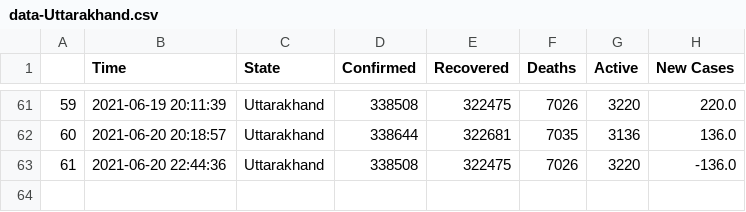
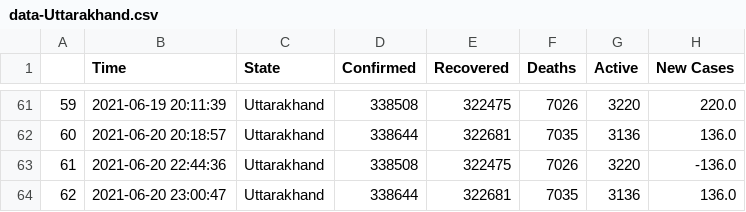
Before and after one commit to dakkshesh07/covid19_data-india-DERP, a CSV file: Uttarakhand/data-Uttarakhand.csv, drawn as a sheet; only a part is shown, gaps mark what is left out; the diff names each change by its address in the sheet, - before the commit and + after, or states it on an @@ line.

Commit message:
Uttarakhand: upload updated datasets, fetched on 2021-06-20 23:00:47

```diff
--- a/Uttarakhand/data-Uttarakhand.csv
+++ b/Uttarakhand/data-Uttarakhand.csv
+row 64: 62 | 2021-06-20 23:00:47 | Uttarakhand | 338644 | 322681 | 7035 | 3136 | 136.0
```
